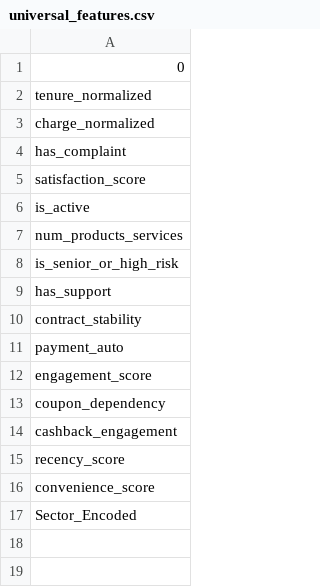
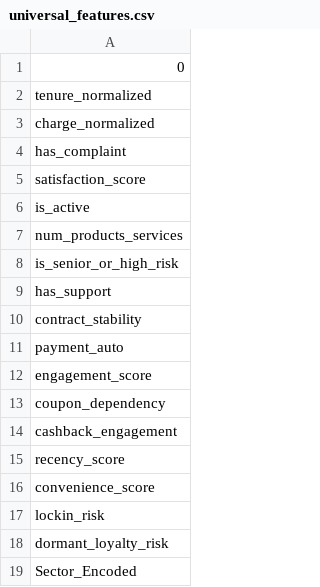
Before and after one commit to GLNVaibhav/Churn_Predictor, a CSV file: outputs/universal/universal_features.csv, drawn as a sheet.

```diff
--- a/outputs/universal/universal_features.csv
+++ b/outputs/universal/universal_features.csv
@@ -16,2 +16,4 @@ recency_score
 convenience_score
+lockin_risk
+dormant_loyalty_risk
 Sector_Encoded
```
Also changed, not shown: outputs/results/universal_predictions.csv, outputs/universal/sector_features/ecommerce_features.csv, 9 other files.
